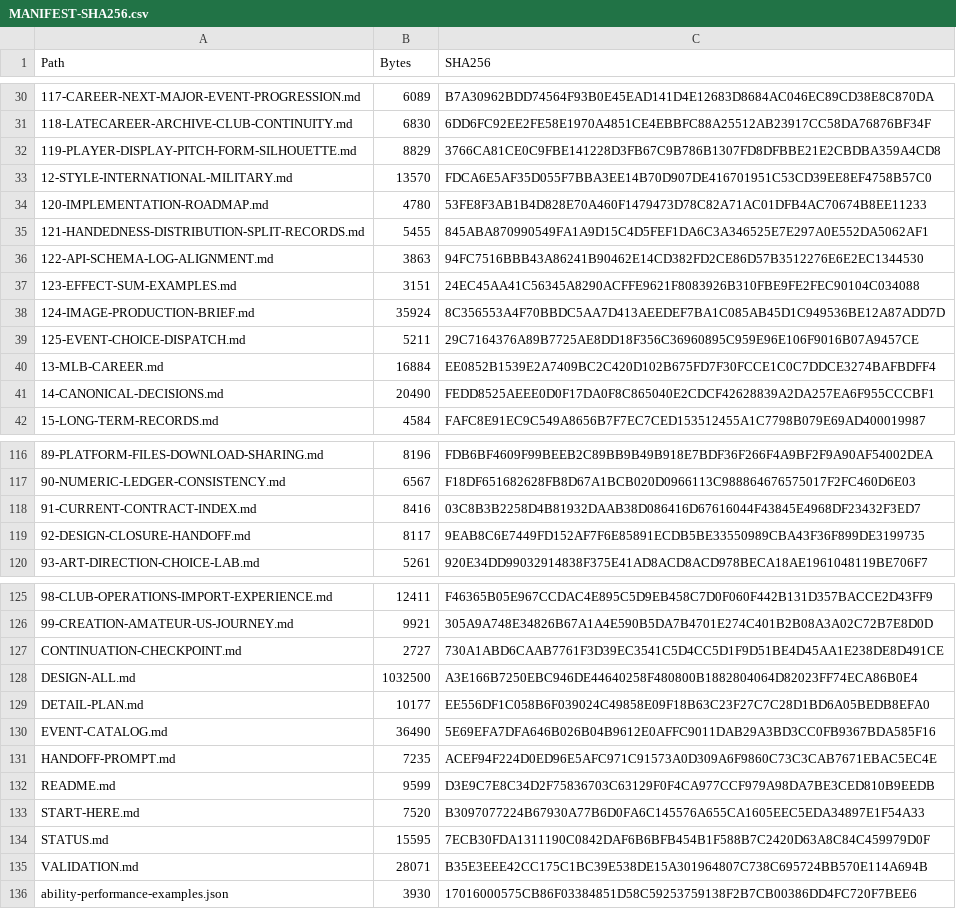
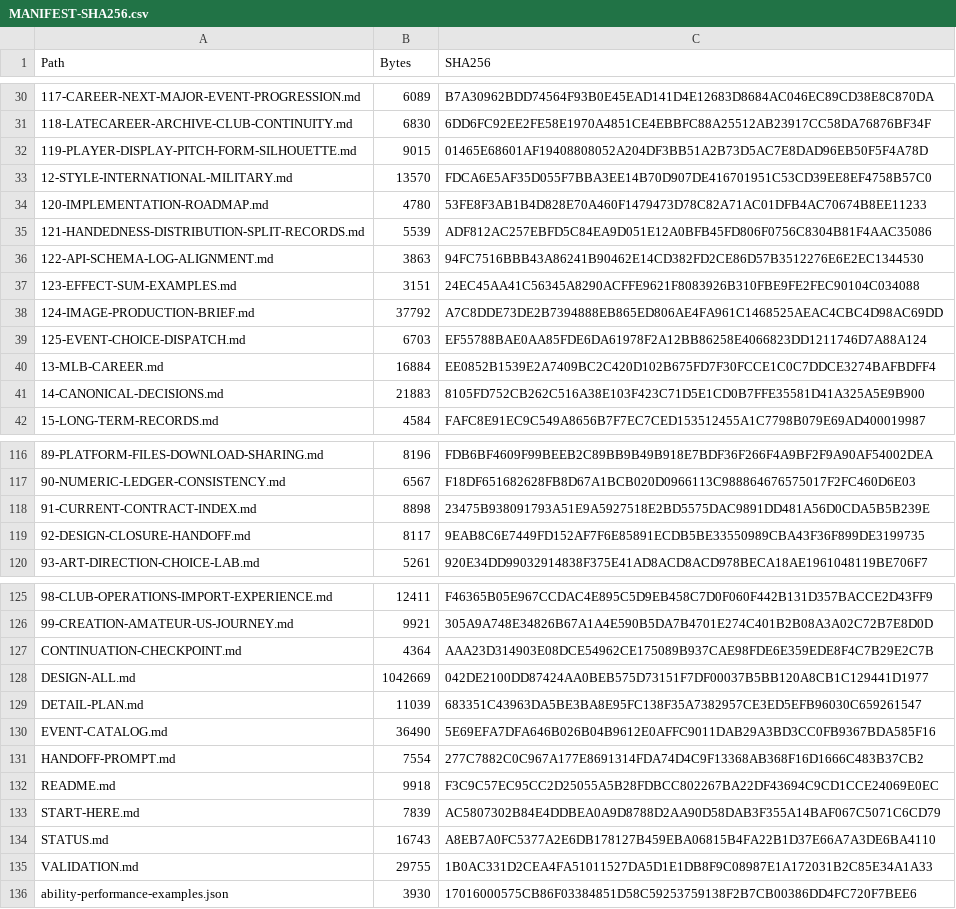
Before and after one commit to bossxor/baseball_Career, a CSV file: docs/design/MANIFEST-SHA256.csv, drawn as a sheet; only a part is shown, gaps mark what is left out; the diff covers the shown part only; the diff names each change by its address in the sheet, - before the commit and + after, or states it on an @@ line.

Commit message:
docs: reconcile approved design audit and E63 branches

```diff
--- a/docs/design/MANIFEST-SHA256.csv
+++ b/docs/design/MANIFEST-SHA256.csv
-B32 (Bytes): 8829
+B32 (Bytes): 9015
-C32 (SHA256): 3766CA81CE0C9FBE141228D3FB67C9B786B1307FD8DFBBE21E2CBDBA359A4CD8
+C32 (SHA256): 01465E68601AF19408808052A204DF3BB51A2B73D5AC7E8DAD96EB50F5F4A78D
-B35 (Bytes): 5455
+B35 (Bytes): 5539
-C35 (SHA256): 845ABA870990549FA1A9D15C4D5FEF1DA6C3A346525E7E297A0E552DA5062AF1
+C35 (SHA256): ADF812AC257EBFD5C84EA9D051E12A0BFB45FD806F0756C8304B81F4AAC35086
-B38 (Bytes): 35924
+B38 (Bytes): 37792
-C38 (SHA256): 8C356553A4F70BBDC5AA7D413AEEDEF7BA1C085AB45D1C949536BE12A87ADD7D
+C38 (SHA256): A7C8DDE73DE2B7394888EB865ED806AE4FA961C1468525AEAC4CBC4D98AC69DD
-B39 (Bytes): 5211
+B39 (Bytes): 6703
-C39 (SHA256): 29C7164376A89B7725AE8DD18F356C36960895C959E96E106F9016B07A9457CE
+C39 (SHA256): EF55788BAE0AA85FDE6DA61978F2A12BB86258E4066823DD1211746D7A88A124
-B41 (Bytes): 20490
+B41 (Bytes): 21883
-C41 (SHA256): FEDD8525AEEE0D0F17DA0F8C865040E2CDCF42628839A2DA257EA6F955CCCBF1
+C41 (SHA256): 8105FD752CB262C516A38E103F423C71D5E1CD0B7FFE35581D41A325A5E9B900
-B118 (Bytes): 8416
+B118 (Bytes): 8898
-C118 (SHA256): 03C8B3B2258D4B81932DAAB38D086416D67616044F43845E4968DF23432F3ED7
+C118 (SHA256): 23475B938091793A51E9A5927518E2BD5575DAC9891DD481A56D0CDA5B5B239E
-B127 (Bytes): 2727
+B127 (Bytes): 4364
-C127 (SHA256): 730A1ABD6CAAB7761F3D39EC3541C5D4CC5D1F9D51BE4D45AA1E238DE8D491CE
+C127 (SHA256): AAA23D314903E08DCE54962CE175089B937CAE98FDE6E359EDE8F4C7B29E2C7B
-B128 (Bytes): 1032500
+B128 (Bytes): 1042669
-C128 (SHA256): A3E166B7250EBC946DE44640258F480800B1882804064D82023FF74ECA86B0E4
+C128 (SHA256): 042DE2100DD87424AA0BEB575D73151F7DF00037B5BB120A8CB1C129441D1977
-B129 (Bytes): 10177
+B129 (Bytes): 11039
-C129 (SHA256): EE556DF1C058B6F039024C49858E09F18B63C23F27C7C28D1BD6A05BEDB8EFA0
+C129 (SHA256): 683351C43963DA5BE3BA8E95FC138F35A7382957CE3ED5EFB96030C659261547
-B131 (Bytes): 7235
+B131 (Bytes): 7554
-C131 (SHA256): ACEF94F224D0ED96E5AFC971C91573A0D309A6F9860C73C3CAB7671EBAC5EC4E
+C131 (SHA256): 277C7882C0C967A177E8691314FDA74D4C9F13368AB368F16D1666C483B37CB2
-B132 (Bytes): 9599
+B132 (Bytes): 9918
-C132 (SHA256): D3E9C7E8C34D2F75836703C63129F0F4CA977CCF979A98DA7BE3CED810B9EEDB
+C132 (SHA256): F3C9C57EC95CC2D25055A5B28FDBCC802267BA22DF43694C9CD1CCE24069E0EC
-B133 (Bytes): 7520
+B133 (Bytes): 7839
-C133 (SHA256): B3097077224B67930A77B6D0FA6C145576A655CA1605EEC5EDA34897E1F54A33
+C133 (SHA256): AC5807302B84E4DDBEA0A9D8788D2AA90D58DAB3F355A14BAF067C5071C6CD79
-B134 (Bytes): 15595
+B134 (Bytes): 16743
-C134 (SHA256): 7ECB30FDA1311190C0842DAF6B6BFB454B1F588B7C2420D63A8C84C459979D0F
+C134 (SHA256): A8EB7A0FC5377A2E6DB178127B459EBA06815B4FA22B1D37E66A7A3DE6BA4110
-B135 (Bytes): 28071
+B135 (Bytes): 29755
-C135 (SHA256): B35E3EEE42CC175C1BC39E538DE15A301964807C738C695724BB570E114A694B
+C135 (SHA256): 1B0AC331D2CEA4FA51011527DA5D1E1DB8F9C08987E1A172031B2C85E34A1A33
```
Also changed, not shown: 10 edited cells elsewhere in this file, 19 other files.
